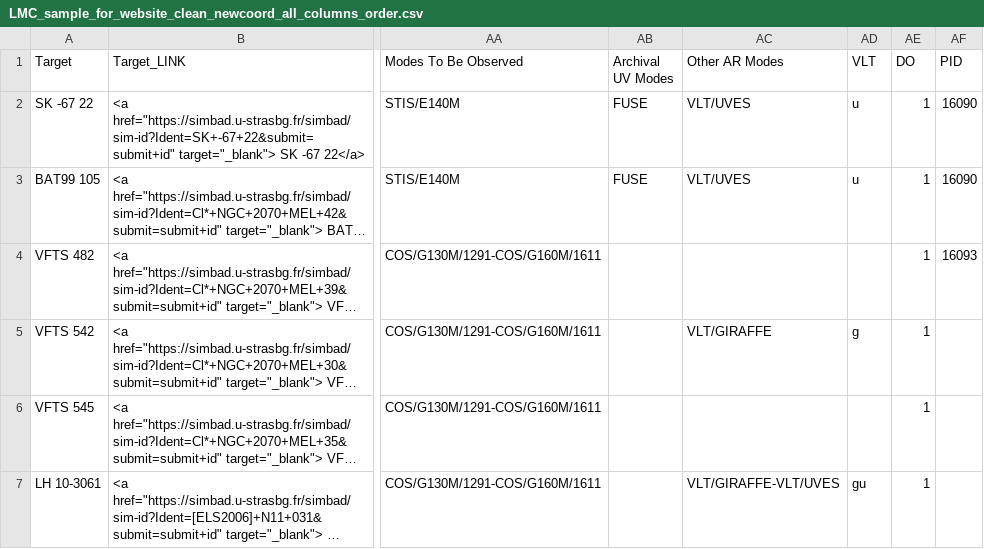
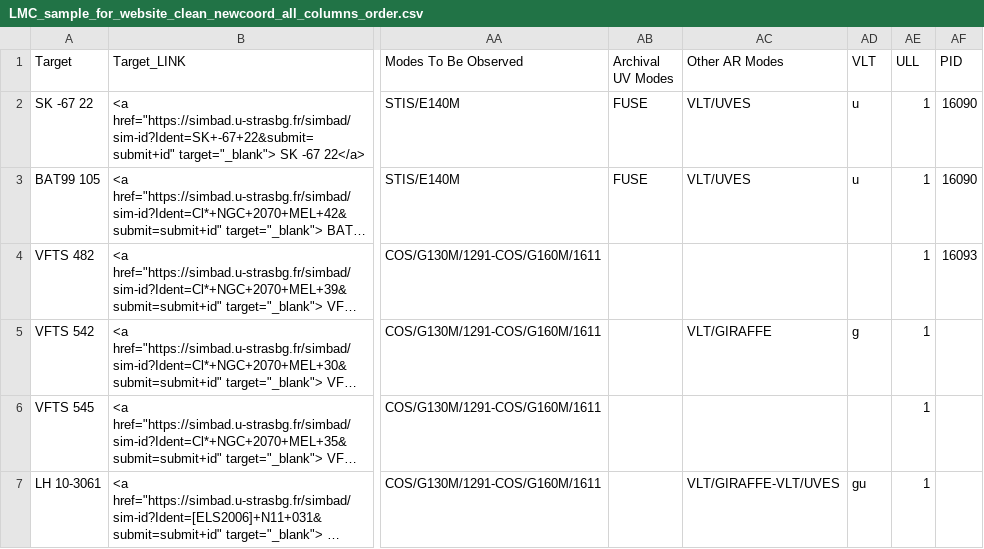
Before and after one commit to spacetelescope/ullyses-utils, a CSV file: utils/data/target_metadata/LMC_sample_for_website_clean_newcoord_all_columns_order.csv, drawn as a sheet; only a part is shown, gaps mark what is left out; long unchanged cells end in …; the diff names each change by its address in the sheet, - before the commit and + after, or states it on an @@ line.

Commit message:
undoing my change from ULL to DO..there are other issues with the formating that isn't worth it

```diff
--- a/utils/data/target_metadata/LMC_sample_for_website_clean_newcoord_all_columns_order.csv
+++ b/utils/data/target_metadata/LMC_sample_for_website_clean_newcoord_all_columns_order.csv
-AE1: DO
+AE1: ULL
```
Also changed, not shown: utils/data/target_metadata/SMC_sample_for_website_clean_newcoord_and_names_all_columns.csv.
